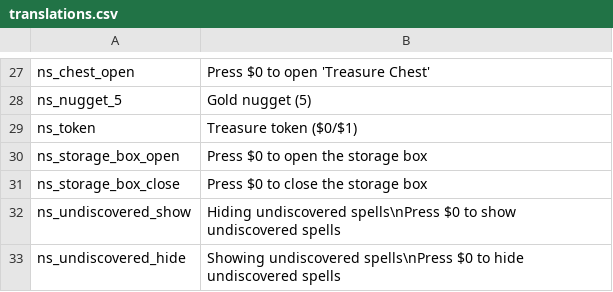
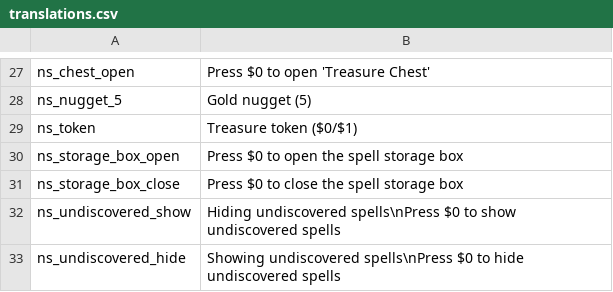
Before and after one commit to GrahamBurgers/noiting_simulator, a CSV file: translations.csv, drawn as a sheet; only a part is shown, gaps mark what is left out.

```diff
--- a/translations.csv
+++ b/translations.csv
@@ -29,4 +29,4 @@ ns_nugget_5,Gold nugget (5),,,,,,,,,,,,,
 ns_token,Treasure token ($0/$1),,,,,,,,,,,,,
-ns_storage_box_open,Press $0 to open the storage box,,,,,,,,,,,,,
-ns_storage_box_close,Press $0 to close the storage box,,,,,,,,,,,,,
+ns_storage_box_open,Press $0 to open the spell storage box,,,,,,,,,,,,,
+ns_storage_box_close,Press $0 to close the spell storage box,,,,,,,,,,,,,
 ns_undiscovered_show,Hiding undiscovered spells\nPress $0 to show undiscovered spells,,,,,,,,,,,,,
```
Also changed, not shown: 31 other files.
